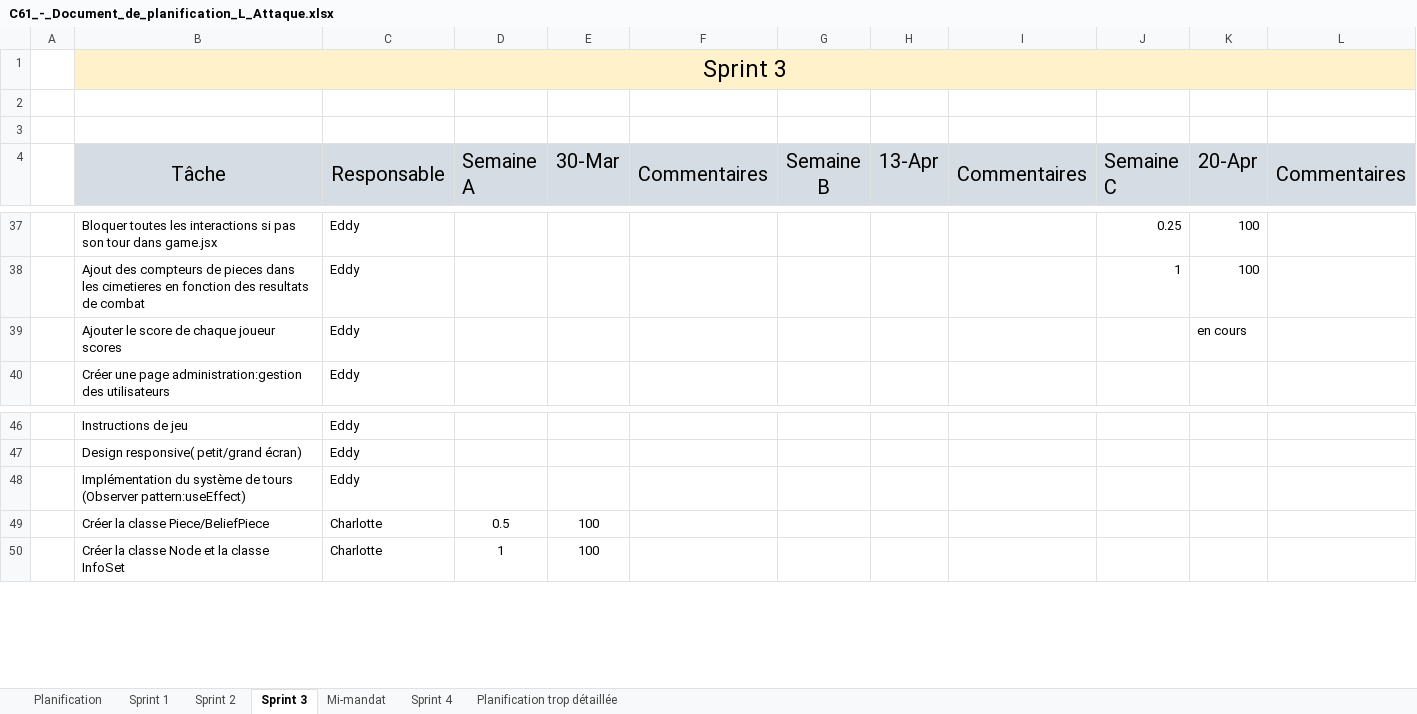
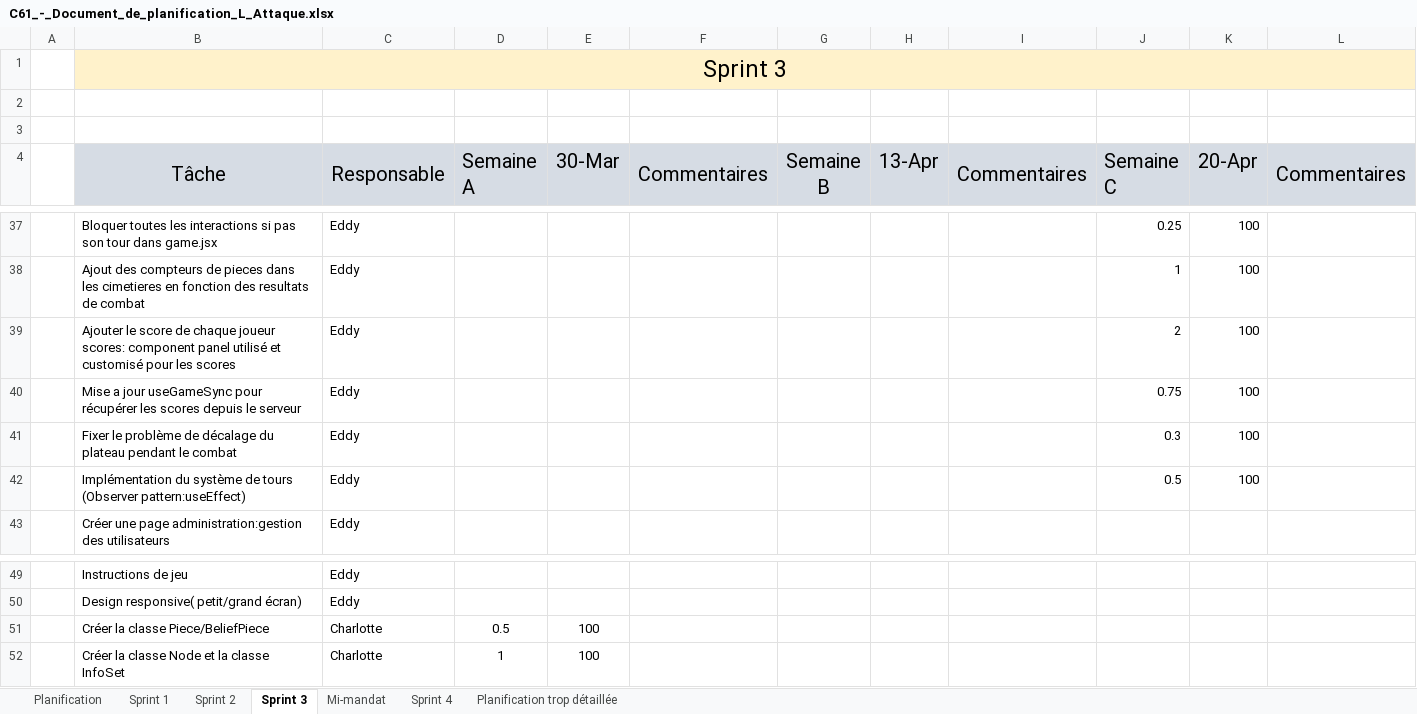
Before and after one commit to Icarium17/L-Attaque, an Excel workbook: doc/C61_-_Document_de_planification_L_Attaque.xlsx, sheet Sprint 3, drawn as a sheet; only a part is shown, gaps mark what is left out; values as stored, in another font and other column widths than the file's, no borders; conditional formats not drawn; removed rows and columns are numbered as before the commit, all else as after; the diff names each change by its address in the sheet, - before the commit and + after, or states it on an @@ line.

Commit message:
Mise à jour planification

```diff
--- a/doc/C61_-_Document_de_planification_L_Attaque.xlsx (sheet Sprint 3)
+++ b/doc/C61_-_Document_de_planification_L_Attaque.xlsx (sheet Sprint 3)
-row 39:  | Ajouter le score de chaque joueur scores | Eddy |  |  |  |  |  |  |  | en cours
+row 39:  | Ajouter le score de chaque joueur scores: component panel utilisé et customisé pour les scores | Eddy |  |  |  |  |  |  | 2 | 100
+row 40:  | Mise a jour useGameSync pour récupérer les scores depuis le serveur | Eddy |  |  |  |  |  |  | 0.75 | 100
+row 41:  | Fixer le problème de décalage du plateau pendant le combat | Eddy |  |  |  |  |  |  | 0.3 | 100
+row 42:  | Implémentation du système de tours (Observer pattern:useEffect) | Eddy |  |  |  |  |  |  | 0.5 | 100
-row 48:  | Implémentation du système de tours (Observer pattern:useEffect) | Eddy
```
